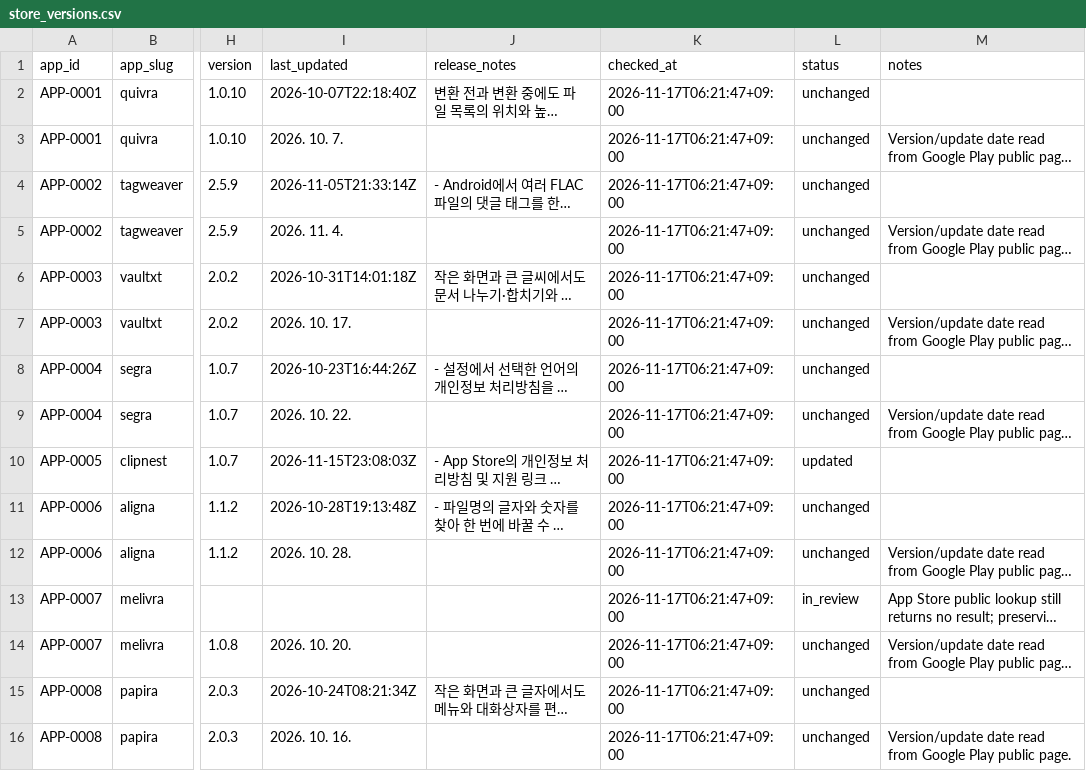
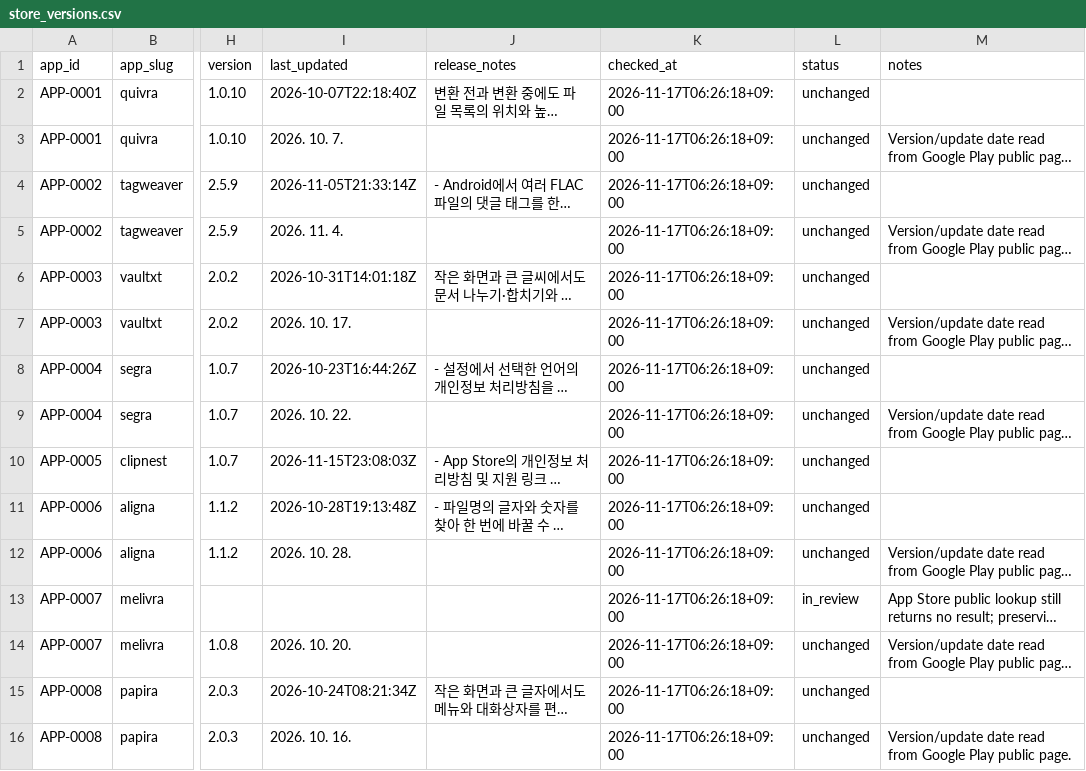
Before and after one commit to onnellab/onnel-content-engine, a CSV file: data/store_versions.csv, drawn as a sheet; only a part is shown, gaps mark what is left out; long unchanged cells end in …; the diff names each change by its address in the sheet, - before the commit and + after, or states it on an @@ line.

```diff
--- a/data/store_versions.csv
+++ b/data/store_versions.csv
-K2:K16 (checked_at): 2026-11-17T06:21:47+09:00
+K2:K16 (checked_at): 2026-11-17T06:26:18+09:00
-L10 (status): updated
+L10 (status): unchanged
```
Also changed, not shown: data/store_reviews.csv, 18 other files.
